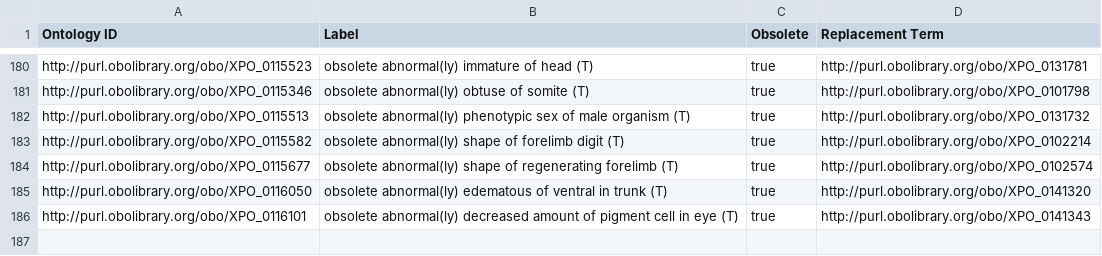
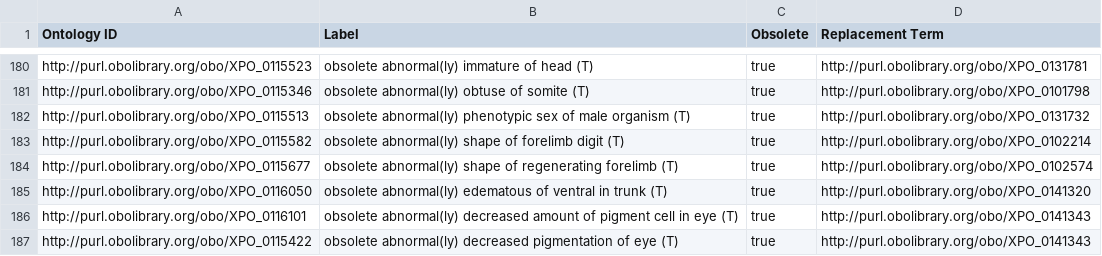
Before and after one commit to obophenotype/xenopus-phenotype-ontology, a TSV file: src/patterns/templates/xpo-replaced.tsv, drawn as a sheet; only a part is shown, gaps mark what is left out.

Commit message:
Obsolete temp term, resolves #91.

```diff
--- a/src/patterns/templates/xpo-replaced.tsv
+++ b/src/patterns/templates/xpo-replaced.tsv
@@ -186 +186,2 @@ http://purl.obolibrary.org/obo/XPO_0116050	obsolete abnormal(ly) edematous of ve
 http://purl.obolibrary.org/obo/XPO_0116101	obsolete abnormal(ly) decreased amount of pigment cell in eye (T)	true	http://purl.obolibrary.org/obo/XPO_0141343
+http://purl.obolibrary.org/obo/XPO_0115422	obsolete abnormal(ly) decreased pigmentation of eye (T)	true	http://purl.obolibrary.org/obo/XPO_0141343
```
